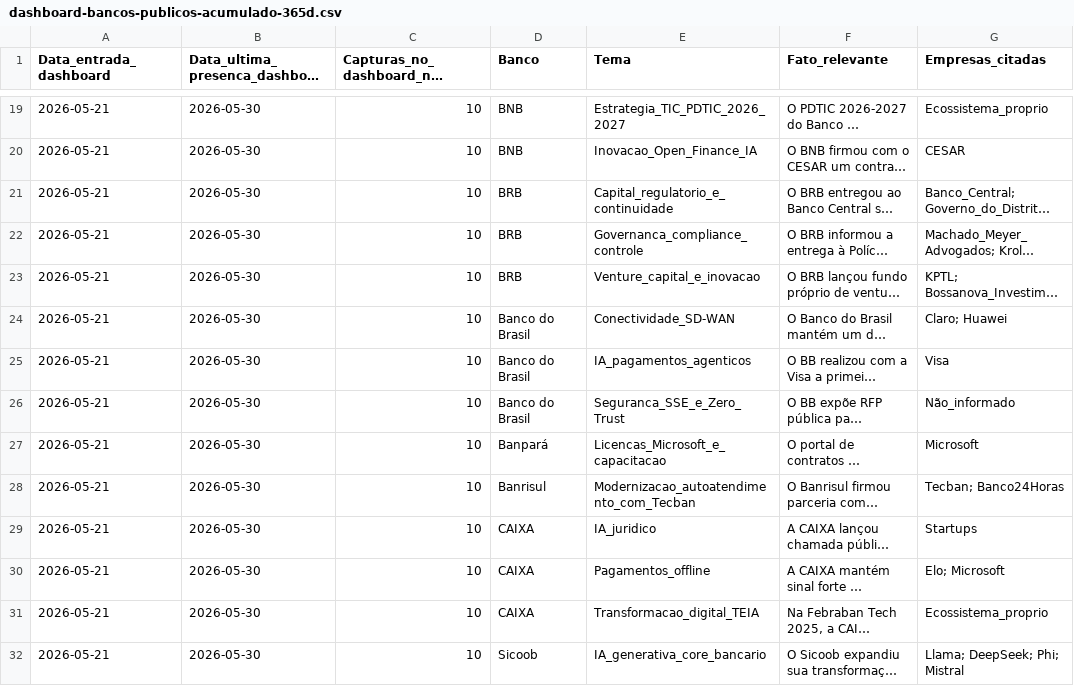
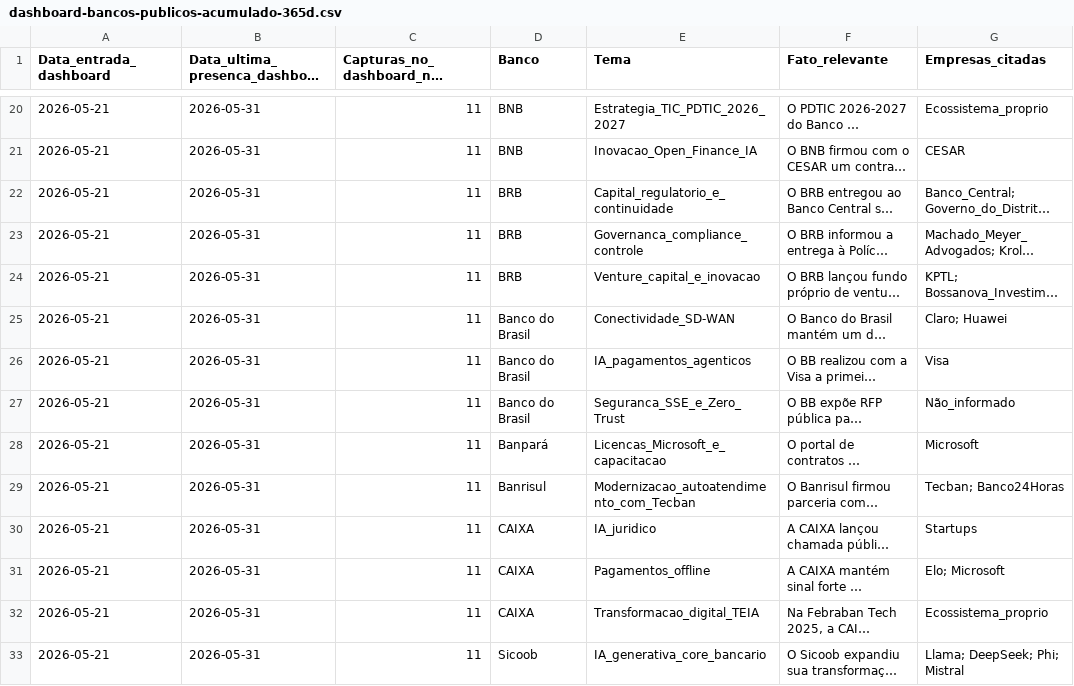
Before and after one commit to mikeheyde/Aegis2_0, a CSV file: site/dashboard-bancos-publicos/dashboard-bancos-publicos-acumulado-365d.csv, drawn as a sheet; only a part is shown, gaps mark what is left out; long unchanged cells end in …; addresses are those after the commit; the diff covers the shown part only; the diff names each change by its address in the sheet, - before the commit and + after, or states it on an @@ line.

Commit message:
Atualiza radar de bancos publicos em 2026-05-31

```diff
--- a/site/dashboard-bancos-publicos/dashboard-bancos-publicos-acumulado-365d.csv
+++ b/site/dashboard-bancos-publicos/dashboard-bancos-publicos-acumulado-365d.csv
-B20:B33 (Data_ultima_presenca_dashboard): 2026-05-30
+B20:B33 (Data_ultima_presenca_dashboard): 2026-05-31
-C20:C33 (Capturas_no_dashboard_no_periodo): 10
+C20:C33 (Capturas_no_dashboard_no_periodo): 11
```
Also changed, not shown: 1 added row and 58 edited cells elsewhere in this file, 5 other files.
